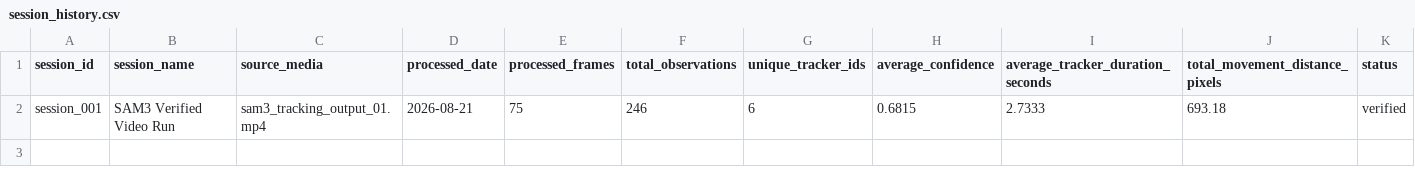
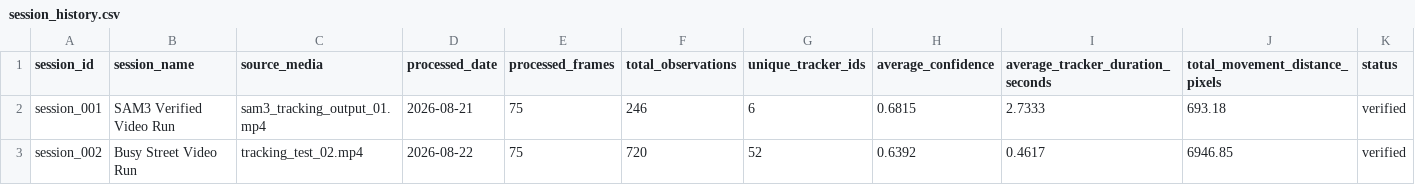
Before and after one commit to Peyman-mxli/SAM3-Learning-Journey, a CSV file: 05-projects/06-Visual-Tracking-and-Analysis-System/data/session_history.csv, drawn as a sheet; the diff names each change by its address in the sheet, - before the commit and + after, or states it on an @@ line.

```diff
--- a/05-projects/06-Visual-Tracking-and-Analysis-System/data/session_history.csv
+++ b/05-projects/06-Visual-Tracking-and-Analysis-System/data/session_history.csv
+row 3: session_002 | Busy Street Video Run | tracking_test_02.mp4 | 2026-08-22 | 75 | 720 | 52 | 0.6392 | 0.4617 | 6946.85 | verified
```
Also changed, not shown: 05-projects/06-Visual-Tracking-and-Analysis-System/reports/session_comparison_summary.csv, 5 other files.
